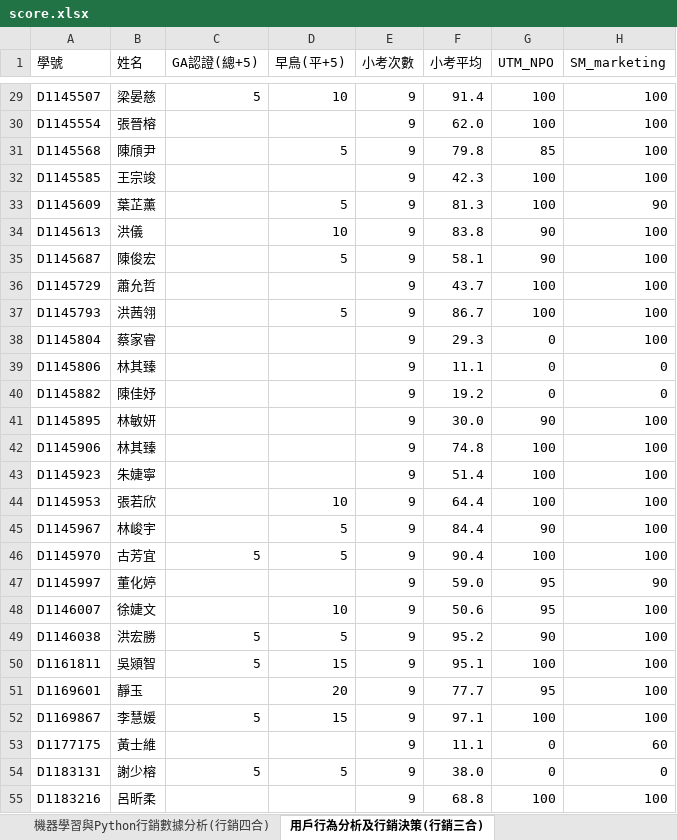
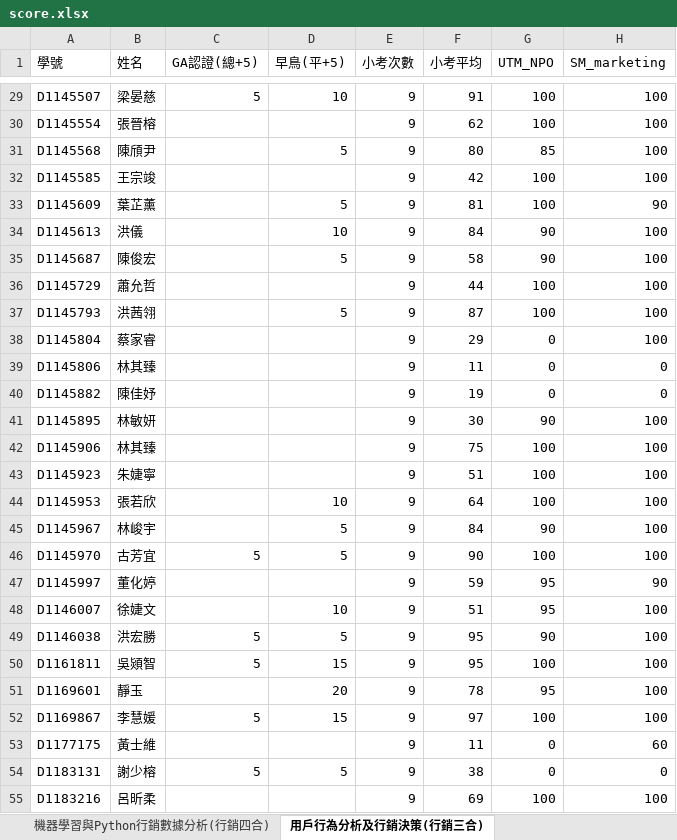
Before and after one commit to joechou-f26/query_score, an Excel workbook: score.xlsx, sheet 用戶行為分析及行銷決策(行銷三合), drawn as a sheet; only a part is shown, gaps mark what is left out; values as stored, in another font and other column widths than the file's, no borders; the diff covers the shown part only; the diff names each change by its address in the sheet, - before the commit and + after, or states it on an @@ line.

```diff
--- a/score.xlsx (sheet 用戶行為分析及行銷決策(行銷三合))
+++ b/score.xlsx (sheet 用戶行為分析及行銷決策(行銷三合))
-F29 (小考平均): 91.4
+F29 (小考平均): 91
-F30 (小考平均): 62.0
+F30 (小考平均): 62
-F31 (小考平均): 79.8
+F31 (小考平均): 80
-F32 (小考平均): 42.3
+F32 (小考平均): 42
-F33 (小考平均): 81.3
+F33 (小考平均): 81
-F34 (小考平均): 83.8
+F34 (小考平均): 84
-F35 (小考平均): 58.1
+F35 (小考平均): 58
-F36 (小考平均): 43.7
+F36 (小考平均): 44
-F37 (小考平均): 86.7
+F37 (小考平均): 87
-F38 (小考平均): 29.3
+F38 (小考平均): 29
-F39 (小考平均): 11.1
+F39 (小考平均): 11
-F40 (小考平均): 19.2
+F40 (小考平均): 19
-F41 (小考平均): 30.0
+F41 (小考平均): 30
-F42 (小考平均): 74.8
+F42 (小考平均): 75
-F43 (小考平均): 51.4
+F43 (小考平均): 51
-F44 (小考平均): 64.4
+F44 (小考平均): 64
-F45 (小考平均): 84.4
+F45 (小考平均): 84
-F46 (小考平均): 90.4
+F46 (小考平均): 90
-F47 (小考平均): 59.0
+F47 (小考平均): 59
-F48 (小考平均): 50.6
+F48 (小考平均): 51
-F49 (小考平均): 95.2
+F49 (小考平均): 95
-F50 (小考平均): 95.1
+F50 (小考平均): 95
-F51 (小考平均): 77.7
+F51 (小考平均): 78
-F52 (小考平均): 97.1
+F52 (小考平均): 97
-F53 (小考平均): 11.1
+F53 (小考平均): 11
-F54 (小考平均): 38.0
+F54 (小考平均): 38
-F55 (小考平均): 68.8
+F55 (小考平均): 69
```
Also changed, not shown: 33 edited cells elsewhere in this sheet.
